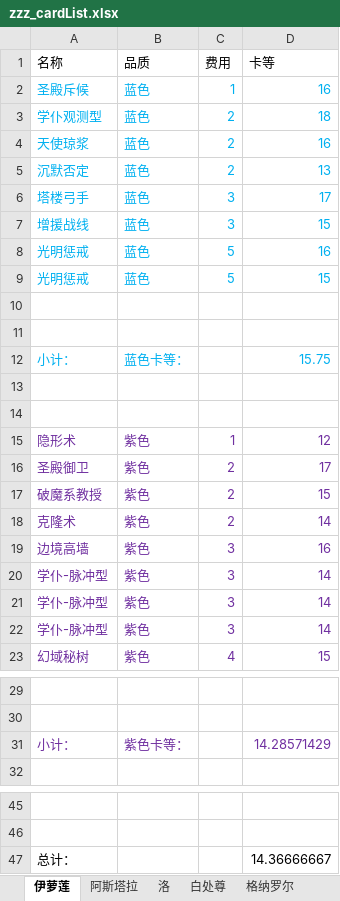
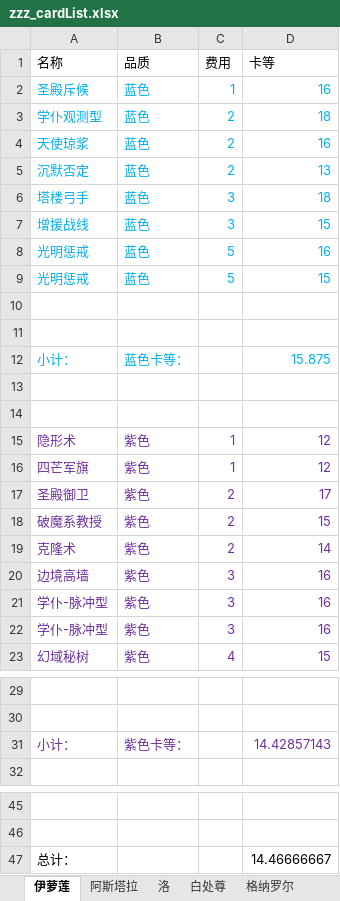
Before and after one commit to XTsuola/keyuanWeb, an Excel workbook: src/utils/sxsyzlzq/zzz_cardList.xlsx, sheet 伊萝莲, drawn as a sheet; only a part is shown, gaps mark what is left out; values as stored, in another font and other column widths than the file's, no borders; removed rows and columns are numbered as before the commit, all else as after; the diff names each change by its address in the sheet, - before the commit and + after, or states it on an @@ line.

```diff
--- a/src/utils/sxsyzlzq/zzz_cardList.xlsx (sheet 伊萝莲)
+++ b/src/utils/sxsyzlzq/zzz_cardList.xlsx (sheet 伊萝莲)
-D6 (卡等): 17
+D6 (卡等): 18
-D12 (卡等): 15.75
+D12 (卡等): 15.875
+row 16: 四芒军旗 | 紫色 | 1 | 12
-D21:D22 (卡等): 14
+D21:D22 (卡等): 16
-row 22: 学仆-脉冲型 | 紫色 | 3 | 14
-D31 (卡等): 14.28571429
+D31 (卡等): 14.42857143
-D47 (卡等): 14.36666667
+D47 (卡等): 14.46666667
```
Also changed, not shown: sheet 阿斯塔拉, sheet 洛, sheet 隐秘, sheet 白处尊, sheet 帝国, sheet 禅意, formulas that keep their value, 18 other files.
